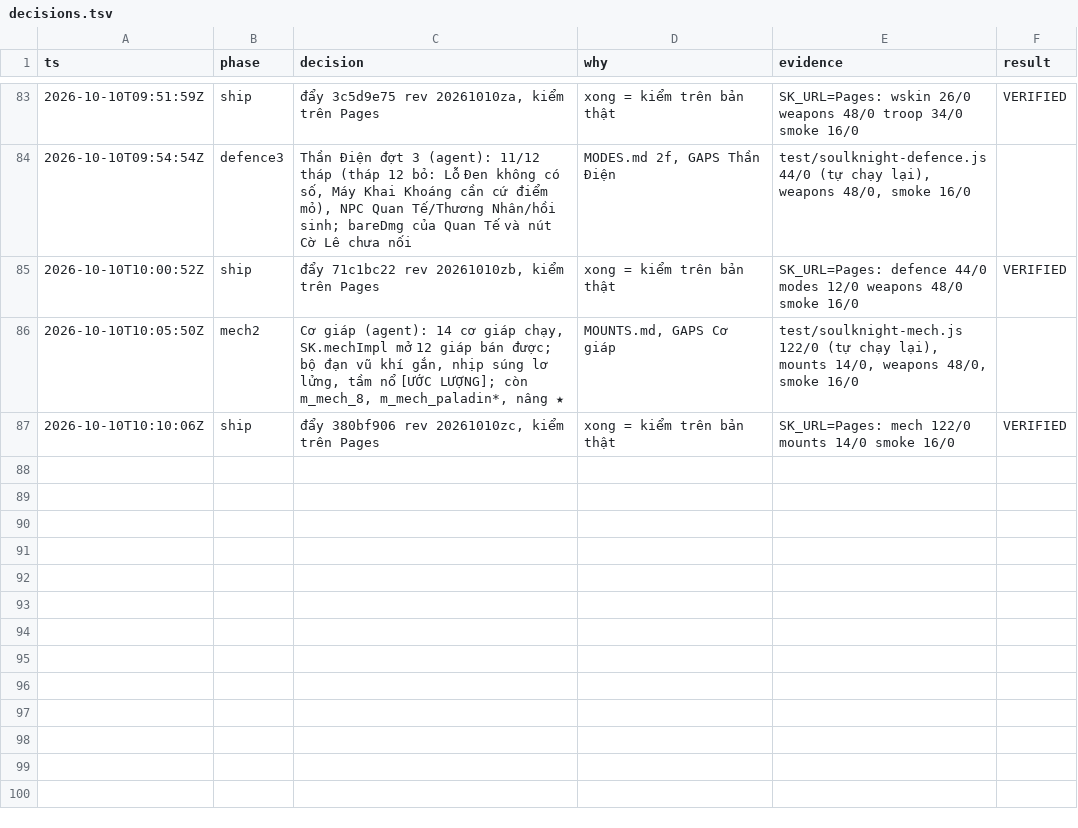
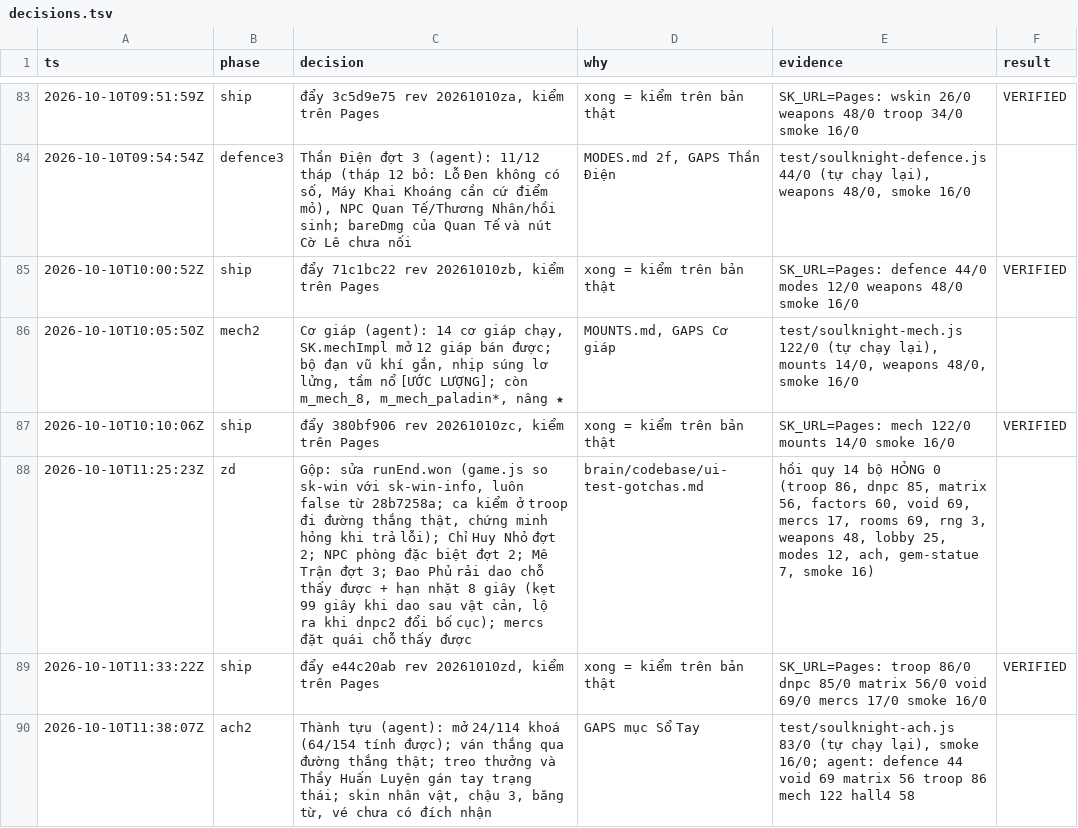
Before and after one commit to poke5121999-art/survivor-web-hub, a TSV file: games/soulknight/tools/polish/decisions.tsv, drawn as a sheet; only a part is shown, gaps mark what is left out; the diff names each change by its address in the sheet, - before the commit and + after, or states it on an @@ line.

```diff
--- a/games/soulknight/tools/polish/decisions.tsv
+++ b/games/soulknight/tools/polish/decisions.tsv
+row 88: 2026-10-10T11:25:23Z | zd | Gộp: sửa runEnd.won (game.js so sk-win với sk-win-info, luôn false từ 28b7258a; ca kiểm ở troop đi đường thắng thật, chứng minh hỏng khi trả lỗi); Chỉ Huy Nhỏ đợt 2; NPC phòng đặc biệt đợt 2; Mê Trận đợt 3; Đao Phủ rải dao chỗ thấy được + hạn nhặt 8 giây (kẹt 99 giây khi dao sau vật cản, lộ ra khi dnpc2 đổi bố cục); mercs đặt quái chỗ thấy được | brain/codebase/ui-test-gotchas.md | hồi quy 14 bộ HỎNG 0 (troop 86, dnpc 85, matrix 56, factors 60, void 69, mercs 17, rooms 69, rng 3, weapons 48, lobby 25, modes 12, ach, gem-statue 7, smoke 16)
+row 89: 2026-10-10T11:33:22Z | ship | đẩy e44c20ab rev 20261010zd, kiểm trên Pages | xong = kiểm trên bản thật | SK_URL=Pages: troop 86/0 dnpc 85/0 matrix 56/0 void 69/0 mercs 17/0 smoke 16/0 | VERIFIED
+row 90: 2026-10-10T11:38:07Z | ach2 | Thành tựu (agent): mở 24/114 khoá (64/154 tính được); ván thắng qua đường thắng thật; treo thưởng và Thầy Huấn Luyện gán tay trạng thái; skin nhân vật, chậu 3, băng từ, vé chưa có đích nhận | GAPS mục Sổ Tay | test/soulknight-ach.js 83/0 (tự chạy lại), smoke 16/0; agent: defence 44 void 69 matrix 56 troop 86 mech 122 hall4 58
```
Also changed, not shown: 5 other files.
